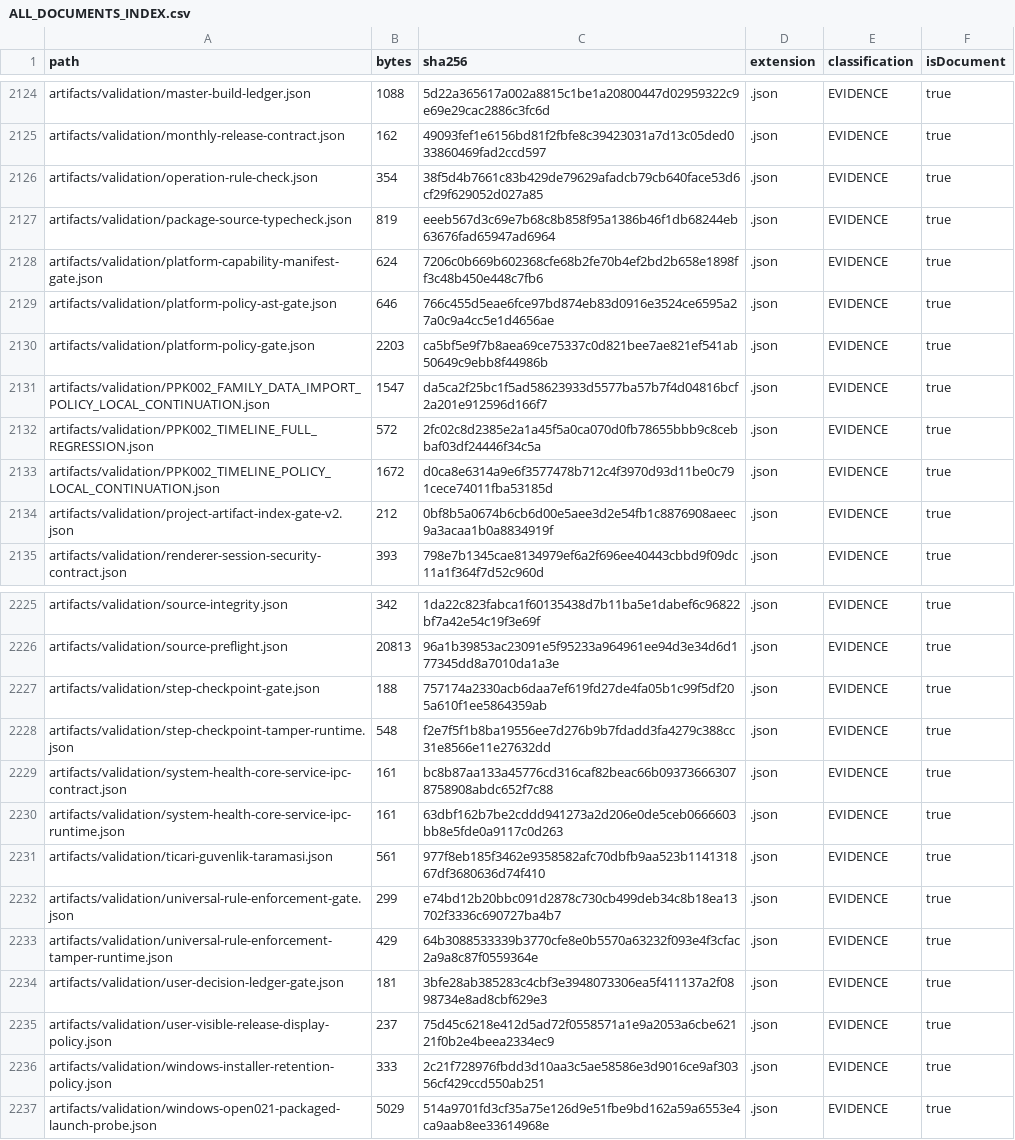
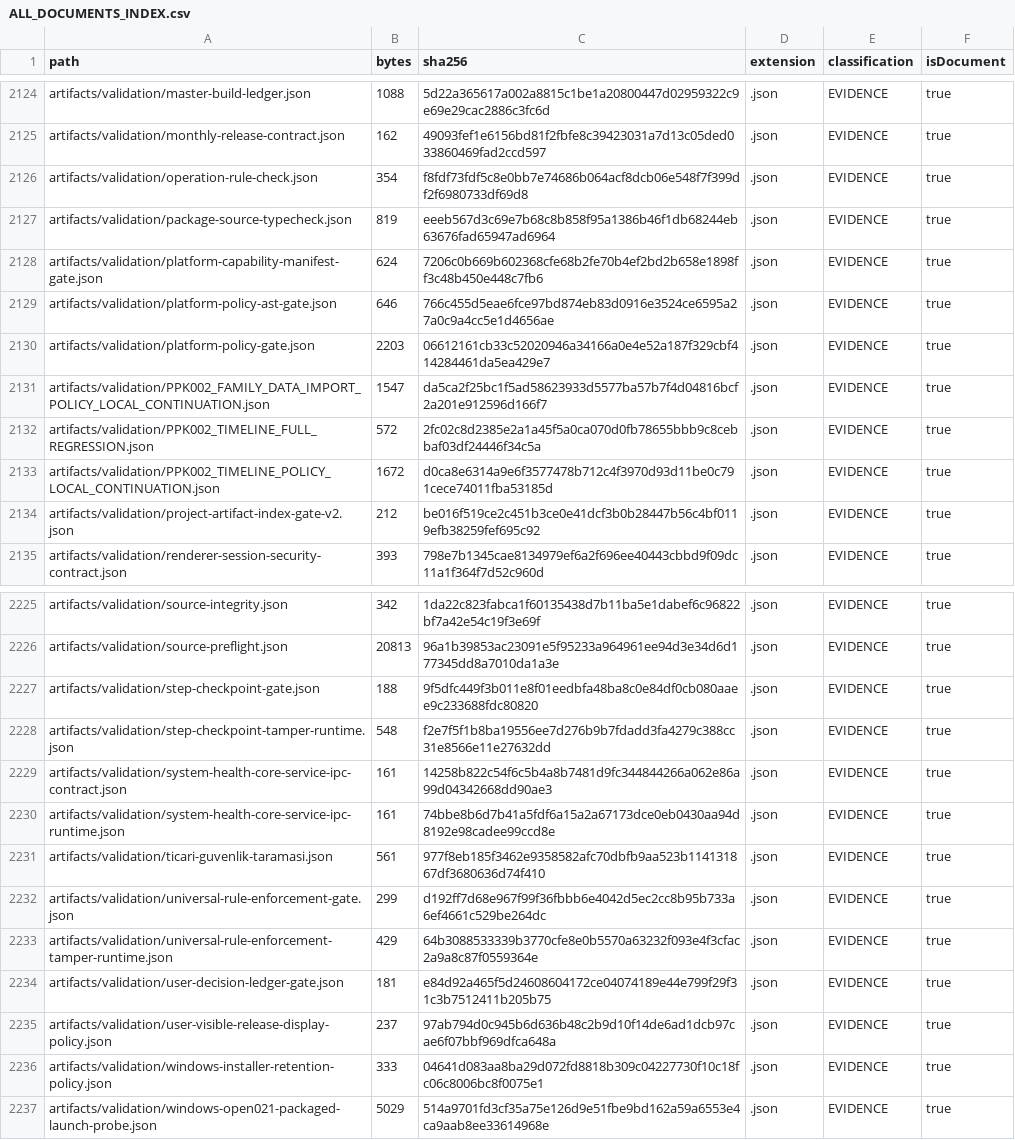
Before and after one commit to hsynmyssrgl/Anadolu-Parsi-AYM, a CSV file: artifacts/manifests/ALL_DOCUMENTS_INDEX.csv, drawn as a sheet; only a part is shown, gaps mark what is left out; the diff covers the shown part only.

```diff
--- a/artifacts/manifests/ALL_DOCUMENTS_INDEX.csv
+++ b/artifacts/manifests/ALL_DOCUMENTS_INDEX.csv
@@ -2125,3 +2125,3 @@ artifacts/validation/master-build-ledger.json,1088,5d22a365617a002a8815c1be1a208
 artifacts/validation/monthly-release-contract.json,162,49093fef1e6156bd81f2fbfe8c39423031a7d13c05ded033860469fad2ccd597,.json,EVIDENCE,true
-artifacts/validation/operation-rule-check.json,354,38f5d4b7661c83b429de79629afadcb79cb640face53d6cf29f629052d027a85,.json,EVIDENCE,true
+artifacts/validation/operation-rule-check.json,354,f8fdf73fdf5c8e0bb7e74686b064acf8dcb06e548f7f399df2f6980733df69d8,.json,EVIDENCE,true
 artifacts/validation/package-source-typecheck.json,819,eeeb567d3c69e7b68c8b858f95a1386b46f1db68244eb63676fad65947ad6964,.json,EVIDENCE,true
@@ -2129,3 +2129,3 @@ artifacts/validation/platform-capability-manifest-gate.json,624,7206c0b669b60236
 artifacts/validation/platform-policy-ast-gate.json,646,766c455d5eae6fce97bd874eb83d0916e3524ce6595a27a0c9a4cc5e1d4656ae,.json,EVIDENCE,true
-artifacts/validation/platform-policy-gate.json,2203,ca5bf5e9f7b8aea69ce75337c0d821bee7ae821ef541ab50649c9ebb8f44986b,.json,EVIDENCE,true
+artifacts/validation/platform-policy-gate.json,2203,06612161cb33c52020946a34166a0e4e52a187f329cbf414284461da5ea429e7,.json,EVIDENCE,true
 artifacts/validation/PPK002_FAMILY_DATA_IMPORT_POLICY_LOCAL_CONTINUATION.json,1547,da5ca2f25bc1f5ad58623933d5577ba57b7f4d04816bcf2a201e912596d166f7,.json,EVIDENCE,true
@@ -2133,3 +2133,3 @@ artifacts/validation/PPK002_TIMELINE_FULL_REGRESSION.json,572,2fc02c8d2385e2a1a4
 artifacts/validation/PPK002_TIMELINE_POLICY_LOCAL_CONTINUATION.json,1672,d0ca8e6314a9e6f3577478b712c4f3970d93d11be0c791cece74011fba53185d,.json,EVIDENCE,true
-artifacts/validation/project-artifact-index-gate-v2.json,212,0bf8b5a0674b6cb6d00e5aee3d2e54fb1c8876908aeec9a3acaa1b0a8834919f,.json,EVIDENCE,true
+artifacts/validation/project-artifact-index-gate-v2.json,212,be016f519ce2c451b3ce0e41dcf3b0b28447b56c4bf0119efb38259fef695c92,.json,EVIDENCE,true
 artifacts/validation/renderer-session-security-contract.json,393,798e7b1345cae8134979ef6a2f696ee40443cbbd9f09dc11a1f364f7d52c960d,.json,EVIDENCE,true
@@ -2226,12 +2226,12 @@ artifacts/validation/source-integrity.json,342,1da22c823fabca1f60135438d7b11ba5e
 artifacts/validation/source-preflight.json,20813,96a1b39853ac23091e5f95233a964961ee94d3e34d6d177345dd8a7010da1a3e,.json,EVIDENCE,true
-artifacts/validation/step-checkpoint-gate.json,188,757174a2330acb6daa7ef619fd27de4fa05b1c99f5df205a610f1ee5864359ab,.json,EVIDENCE,true
+artifacts/validation/step-checkpoint-gate.json,188,9f5dfc449f3b011e8f01eedbfa48ba8c0e84df0cb080aaee9c233688fdc80820,.json,EVIDENCE,true
 artifacts/validation/step-checkpoint-tamper-runtime.json,548,f2e7f5f1b8ba19556ee7d276b9b7fdadd3fa4279c388cc31e8566e11e27632dd,.json,EVIDENCE,true
-artifacts/validation/system-health-core-service-ipc-contract.json,161,bc8b87aa133a45776cd316caf82beac66b093736663078758908abdc652f7c88,.json,EVIDENCE,true
-artifacts/validation/system-health-core-service-ipc-runtime.json,161,63dbf162b7be2cddd941273a2d206e0de5ceb0666603bb8e5fde0a9117c0d263,.json,EVIDENCE,true
+artifacts/validation/system-health-core-service-ipc-contract.json,161,14258b822c54f6c5b4a8b7481d9fc344844266a062e86a99d04342668dd90ae3,.json,EVIDENCE,true
+artifacts/validation/system-health-core-service-ipc-runtime.json,161,74bbe8b6d7b41a5fdf6a15a2a67173dce0eb0430aa94d8192e98cadee99ccd8e,.json,EVIDENCE,true
 artifacts/validation/ticari-guvenlik-taramasi.json,561,977f8eb185f3462e9358582afc70dbfb9aa523b114131867df3680636d74f410,.json,EVIDENCE,true
-artifacts/validation/universal-rule-enforcement-gate.json,299,e74bd12b20bbc091d2878c730cb499deb34c8b18ea13702f3336c690727ba4b7,.json,EVIDENCE,true
+artifacts/validation/universal-rule-enforcement-gate.json,299,d192ff7d68e967f99f36fbbb6e4042d5ec2cc8b95b733a6ef4661c529be264dc,.json,EVIDENCE,true
 artifacts/validation/universal-rule-enforcement-tamper-runtime.json,429,64b3088533339b3770cfe8e0b5570a63232f093e4f3cfac2a9a8c87f0559364e,.json,EVIDENCE,true
-artifacts/validation/user-decision-ledger-gate.json,181,3bfe28ab385283c4cbf3e3948073306ea5f411137a2f0898734e8ad8cbf629e3,.json,EVIDENCE,true
-artifacts/validation/user-visible-release-display-policy.json,237,75d45c6218e412d5ad72f0558571a1e9a2053a6cbe62121f0b2e4beea2334ec9,.json,EVIDENCE,true
-artifacts/validation/windows-installer-retention-policy.json,333,2c21f728976fbdd3d10aa3c5ae58586e3d9016ce9af30356cf429ccd550ab251,.json,EVIDENCE,true
+artifacts/validation/user-decision-ledger-gate.json,181,e84d92a465f5d24608604172ce04074189e44e799f29f31c3b7512411b205b75,.json,EVIDENCE,true
+artifacts/validation/user-visible-release-display-policy.json,237,97ab794d0c945b6d636b48c2b9d10f14de6ad1dcb97cae6f07bbf969dfca648a,.json,EVIDENCE,true
+artifacts/validation/windows-installer-retention-policy.json,333,04641d083aa8ba29d072fd8818b309c04227730f10c18fc06c8006bc8f0075e1,.json,EVIDENCE,true
 artifacts/validation/windows-open021-packaged-launch-probe.json,5029,514a9701fd3cf35a75e126d9e51fbe9bd162a59a6553e4ca9aab8ee33614968e,.json,EVIDENCE,true
```
Also changed, not shown: 13 edited cells elsewhere in this file, 10 other files.
